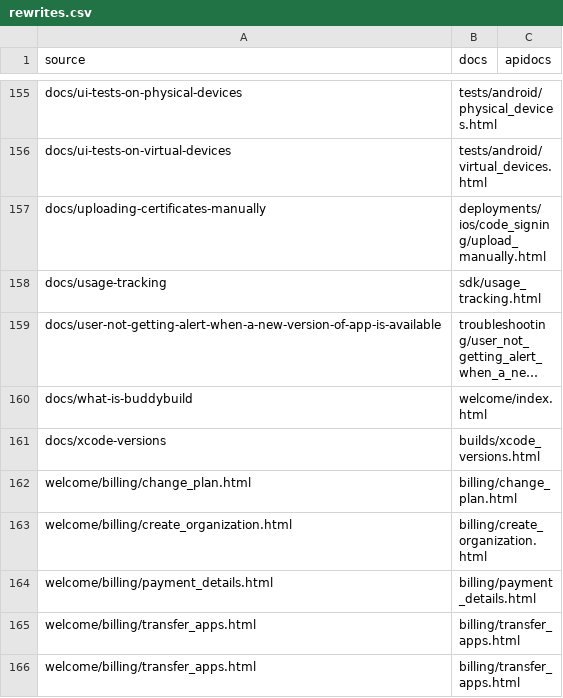
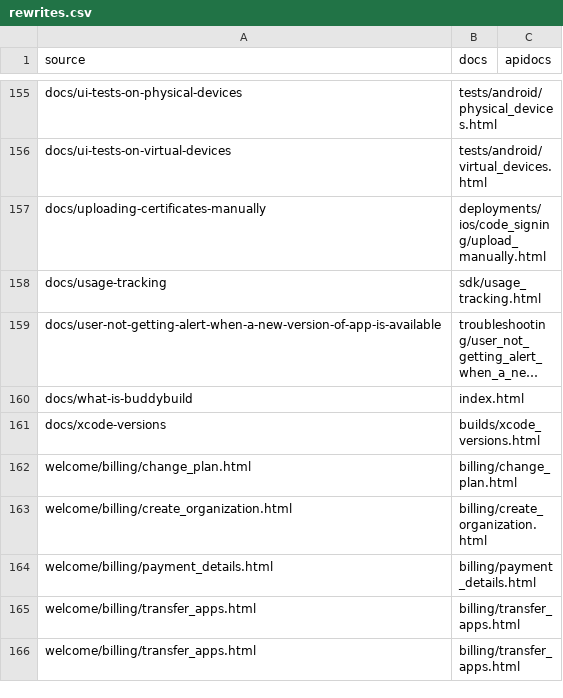
Before and after one commit to bb-public/docs.buddybuild.com, a CSV file: rewrites.csv, drawn as a sheet; only a part is shown, gaps mark what is left out; long unchanged cells end in …; the diff names each change by its address in the sheet, - before the commit and + after, or states it on an @@ line.

```diff
--- a/rewrites.csv
+++ b/rewrites.csv
-B160 (docs): welcome/index.html
+B160 (docs): index.html
```
Also changed, not shown: 3 other files.
